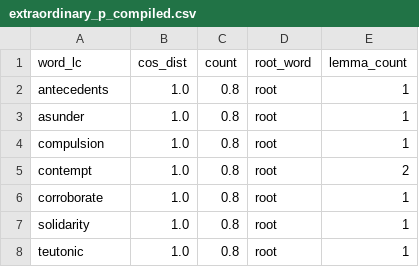
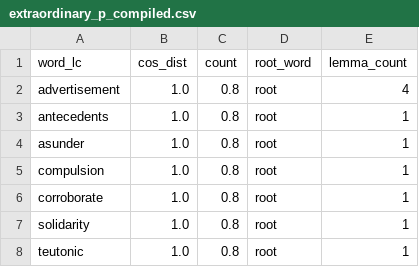
Before and after one commit to peter-stafford/dashby, a CSV file: extraordinary_p_compiled.csv, drawn as a sheet.

Commit message:
Update extraordinary_p_compiled.csv

```diff
--- a/extraordinary_p_compiled.csv
+++ b/extraordinary_p_compiled.csv
@@ -1,2 +1,3 @@
 word_lc,cos_dist,count,root_word,lemma_count
+advertisement,1.0,0.8,root,4
 antecedents,1.0,0.8,root,1
@@ -4,3 +5,2 @@ asunder,1.0,0.8,root,1
 compulsion,1.0,0.8,root,1
-contempt,1.0,0.8,root,2
 corroborate,1.0,0.8,root,1
```
